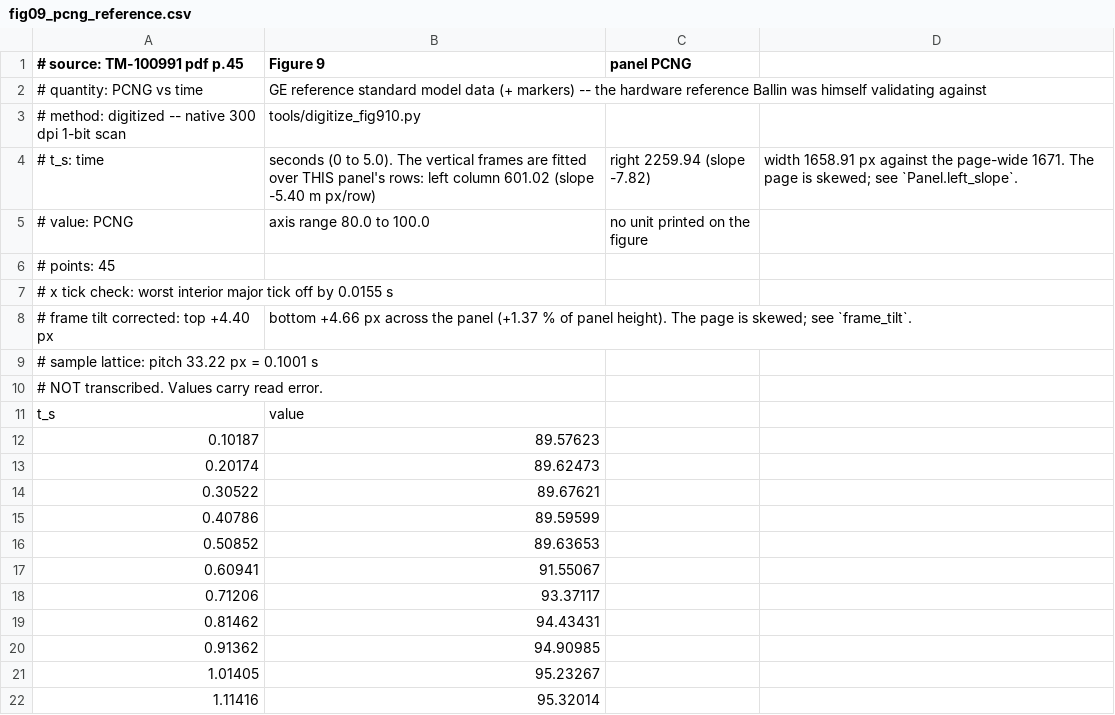
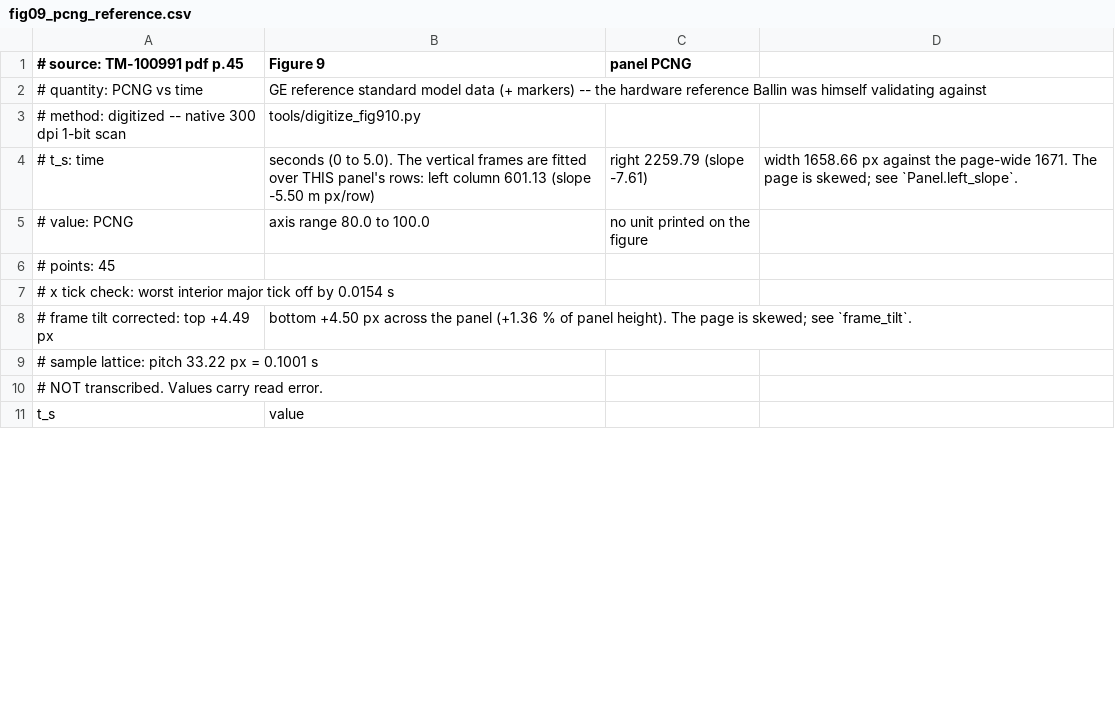
Before and after one commit to evrenge/t700-engine-model, a CSV file: data/reference/fig09_pcng_reference.csv, drawn as a sheet; only a part is shown; the diff covers the shown part only.

```diff
--- a/data/reference/fig09_pcng_reference.csv
+++ b/data/reference/fig09_pcng_reference.csv
@@ -3,7 +3,7 @@
 # method: digitized -- native 300 dpi 1-bit scan, tools/digitize_fig910.py
-# t_s: time, seconds (0 to 5.0). The vertical frames are fitted over THIS panel's rows: left column 601.02 (slope -5.40 m px/row), right 2259.94 (slope -7.82), width 1658.91 px against the page-wide 1671. The page is skewed; see `Panel.left_slope`.
+# t_s: time, seconds (0 to 5.0). The vertical frames are fitted over THIS panel's rows: left column 601.13 (slope -5.50 m px/row), right 2259.79 (slope -7.61), width 1658.66 px against the page-wide 1671. The page is skewed; see `Panel.left_slope`.
 # value: PCNG, axis range 80.0 to 100.0, no unit printed on the figure
 # points: 45
-# x tick check: worst interior major tick off by 0.0155 s
-# frame tilt corrected: top +4.40 px, bottom +4.66 px across the panel (+1.37 % of panel height). The page is skewed; see `frame_tilt`.
+# x tick check: worst interior major tick off by 0.0154 s
+# frame tilt corrected: top +4.49 px, bottom +4.50 px across the panel (+1.36 % of panel height). The page is skewed; see `frame_tilt`.
 # sample lattice: pitch 33.22 px = 0.1001 s
@@ -11,12 +11 @@
 t_s,value
-0.10187,89.57623
-0.20174,89.62473
-0.30522,89.67621
-0.40786,89.59599
-0.50852,89.63653
-0.60941,91.55067
-0.71206,93.37117
-0.81462,94.43431
-0.91362,94.90985
-1.01405,95.23267
-1.11416,95.32014
```
Also changed, not shown: 44 added rows, 33 removed rows and 1 edited cell elsewhere in this file, data/reference/fig09_pcng_model.csv, data/reference/fig10_pcng_model.csv, 20 other files.
